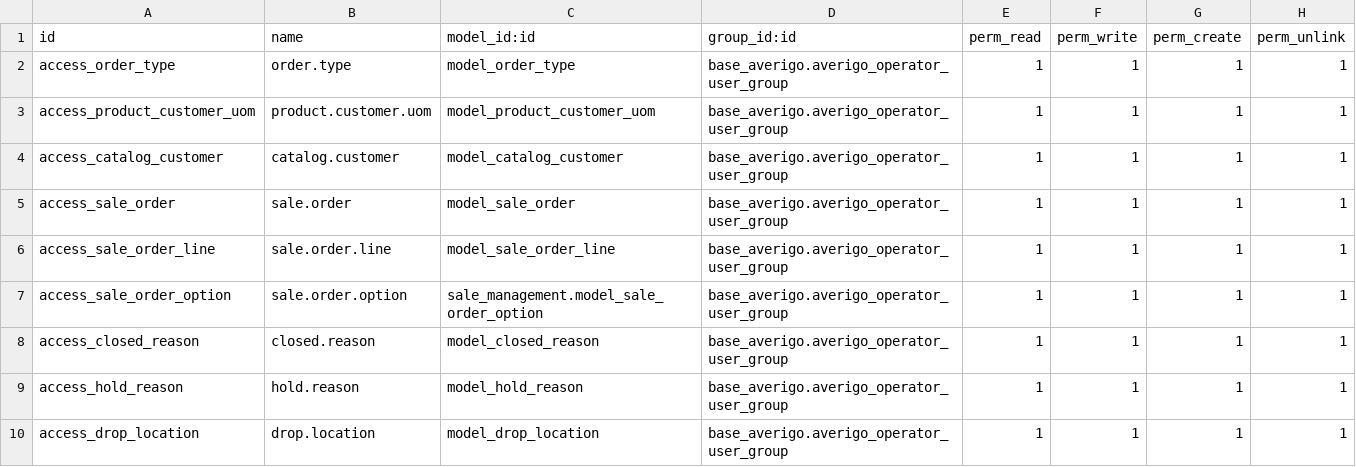
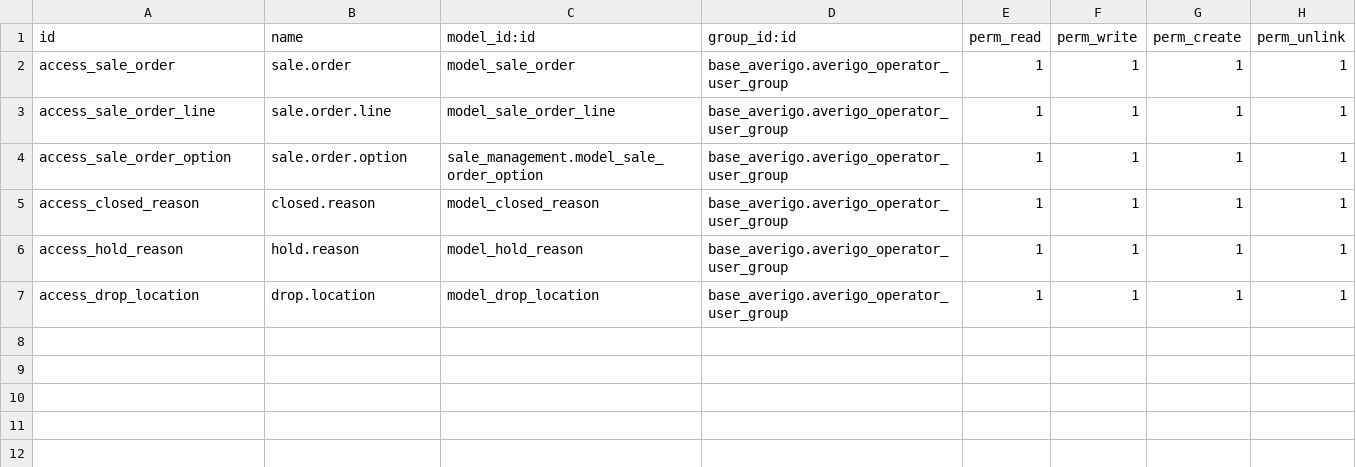
Before and after one commit to CybroOdooDev/JASEEM, a CSV file: averigo_sales_order/security/ir.model.access.csv, drawn as a sheet; the diff names each change by its address in the sheet, - before the commit and + after, or states it on an @@ line.

```diff
--- a/averigo_sales_order/security/ir.model.access.csv
+++ b/averigo_sales_order/security/ir.model.access.csv
-row 2: access_order_type | order.type | model_order_type | base_averigo.averigo_operator_user_group | 1 | 1 | 1 | 1
-row 3: access_product_customer_uom | product.customer.uom | model_product_customer_uom | base_averigo.averigo_operator_user_group | 1 | 1 | 1 | 1
-row 4: access_catalog_customer | catalog.customer | model_catalog_customer | base_averigo.averigo_operator_user_group | 1 | 1 | 1 | 1
```
Also changed, not shown: 11 other files.
